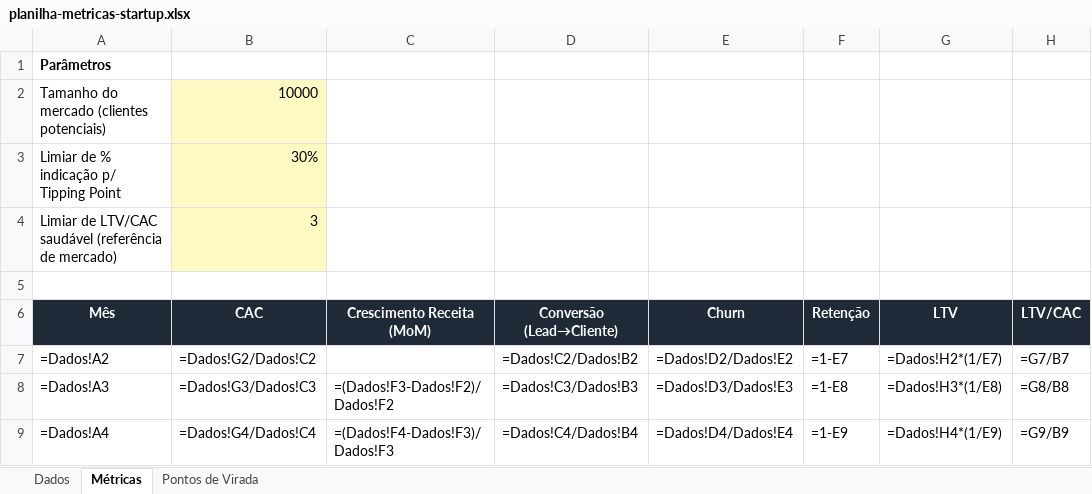
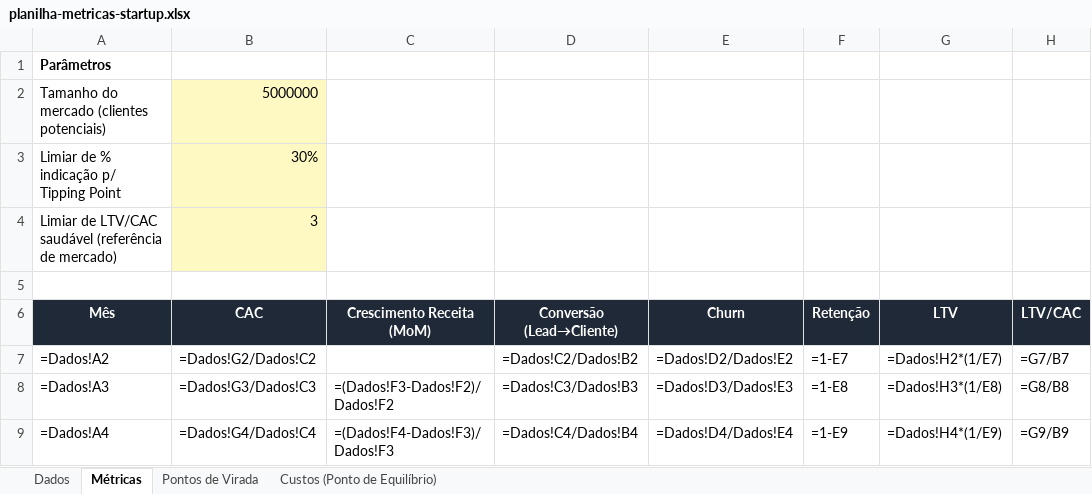
Before and after one commit to pedrohdea/anti-ruido, an Excel workbook: docs/planilha-metricas-startup.xlsx, sheet Métricas, drawn as a sheet; only a part is shown; values as stored, in another font and other column widths than the file's, no borders; formulas without a stored value are shown as written; the diff names each change by its address in the sheet, - before the commit and + after, or states it on an @@ line.

```diff
--- a/docs/planilha-metricas-startup.xlsx (sheet Métricas)
+++ b/docs/planilha-metricas-startup.xlsx (sheet Métricas)
+sheet tab: Custos (Ponto de Equilíbrio)
-B2 (CAC): 10000
+B2 (CAC): 5000000
```
